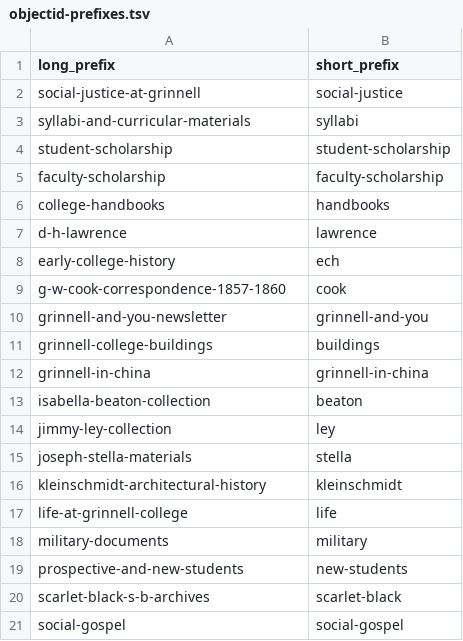
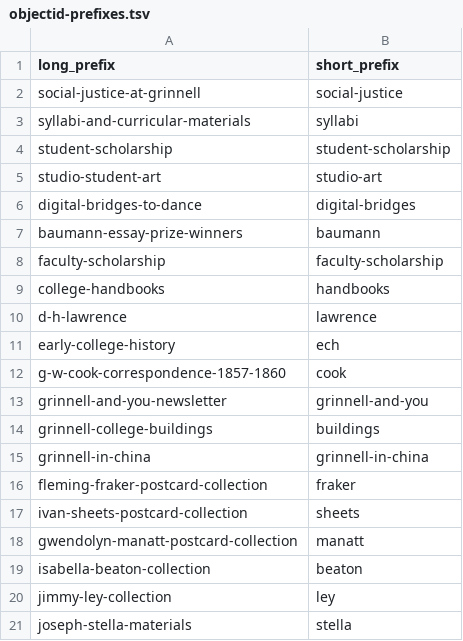
Before and after one commit to McFateM/GEMS, a TSV file: objectid-prefixes.tsv, drawn as a sheet; only a part is shown; the shorter side is filled out with more unchanged rows; the diff names each change by its address in the sheet, - before the commit and + after, or states it on an @@ line.

```diff
--- a/objectid-prefixes.tsv
+++ b/objectid-prefixes.tsv
+row 5: studio-student-art | studio-art
+row 6: digital-bridges-to-dance | digital-bridges
+row 7: baumann-essay-prize-winners | baumann
+row 16: fleming-fraker-postcard-collection | fraker
+row 17: ivan-sheets-postcard-collection | sheets
+row 18: gwendolyn-manatt-postcard-collection | manatt
```
Also changed, not shown: GEMS_digital_collections.csv, collections.tsv, 3 other files.
